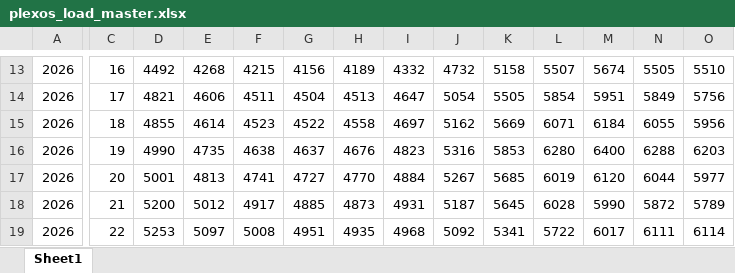
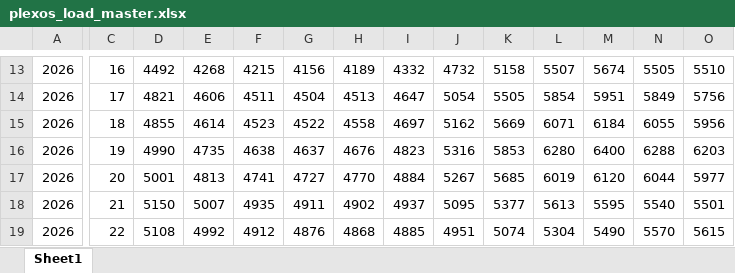
Before and after one commit to kkafadarova/eso-plexos-load, an Excel workbook: data/plexos_load_master.xlsx, sheet Sheet1, drawn as a sheet; only a part is shown, gaps mark what is left out; values as stored, in another font and other column widths than the file's, no borders; the diff covers the shown part only; the diff names each change by its address in the sheet, - before the commit and + after, or states it on an @@ line.

```diff
--- a/data/plexos_load_master.xlsx (sheet Sheet1)
+++ b/data/plexos_load_master.xlsx (sheet Sheet1)
-D18: 5200
+D18: 5150
-E18: 5012
+E18: 5007
-F18: 4917
+F18: 4935
-G18: 4885
+G18: 4911
-H18: 4873
+H18: 4902
-I18: 4931
+I18: 4937
-J18: 5187
+J18: 5095
-K18: 5645
+K18: 5377
-L18: 6028
+L18: 5613
-M18: 5990
+M18: 5595
-N18: 5872
+N18: 5540
-O18: 5789
+O18: 5501
-D19: 5253
+D19: 5108
-E19: 5097
+E19: 4992
-F19: 5008
+F19: 4912
-G19: 4951
+G19: 4876
-H19: 4935
+H19: 4868
-I19: 4968
+I19: 4885
-J19: 5092
+J19: 4951
-K19: 5341
+K19: 5074
-L19: 5722
+L19: 5304
-M19: 6017
+M19: 5490
-N19: 6111
+N19: 5570
-O19: 6114
+O19: 5615
```
Also changed, not shown: 1 added row and 95 edited cells elsewhere in this sheet.
